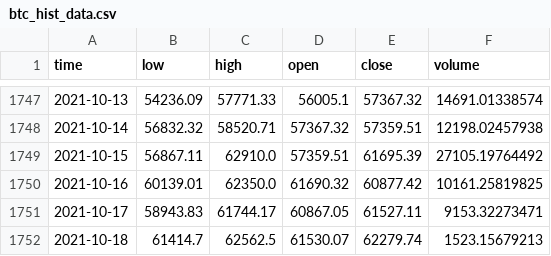
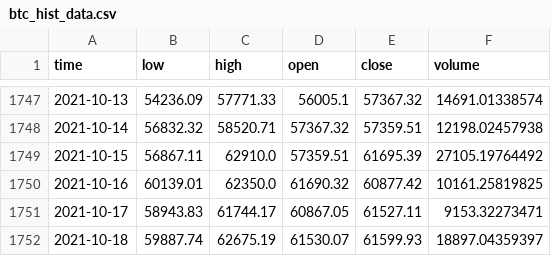
Before and after one commit to IJASI/Team-5---Project, a CSV file: btc_hist_data.csv, drawn as a sheet; only a part is shown, gaps mark what is left out.

```diff
--- a/btc_hist_data.csv
+++ b/btc_hist_data.csv
@@ -1751,2 +1751,2 @@ time,low,high,open,close,volume
 2021-10-17,58943.83,61744.17,60867.05,61527.11,9153.32273471
-2021-10-18,61414.7,62562.5,61530.07,62279.74,1523.15679213
+2021-10-18,59887.74,62675.19,61530.07,61599.93,18897.04359397
```
Also changed, not shown: signals.csv, 1 other file.
